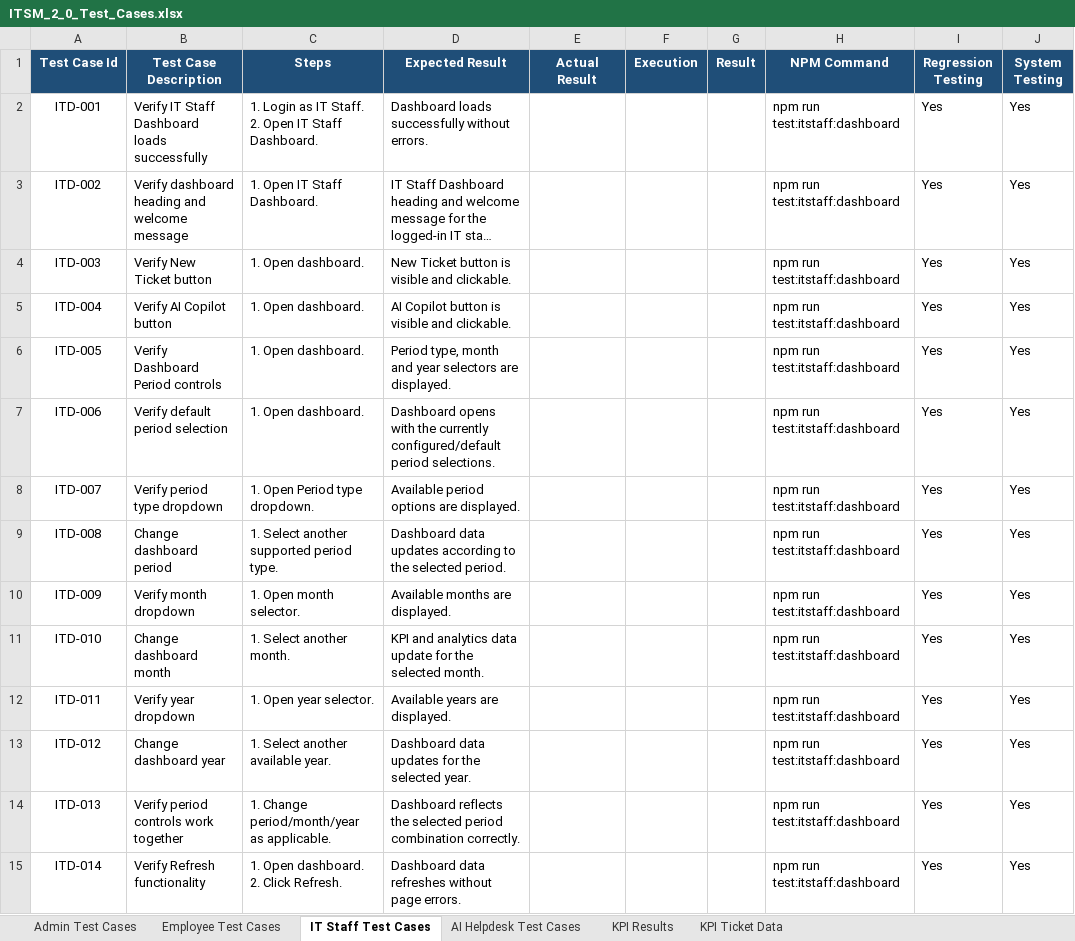
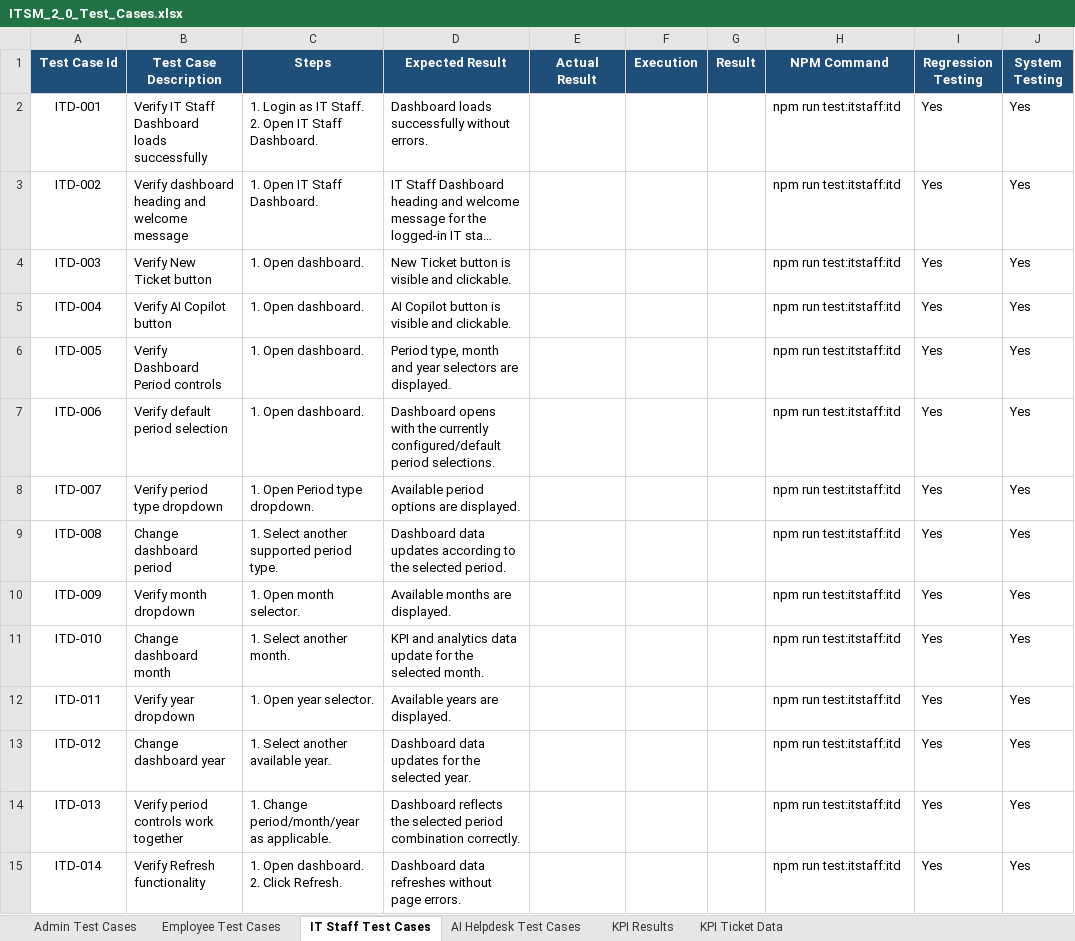
Before and after one commit to Mikasa-cs/ITSM-Playwright, an Excel workbook: ITSM_2_0_Test_Cases.xlsx, sheet IT Staff Test Cases, drawn as a sheet; only a part is shown; long unchanged cells end in …; values as stored, in another font and other column widths than the file's, no borders; the diff covers the shown part only; the diff names each change by its address in the sheet, - before the commit and + after, or states it on an @@ line.

Commit message:
npm commands

```diff
--- a/ITSM_2_0_Test_Cases.xlsx (sheet IT Staff Test Cases)
+++ b/ITSM_2_0_Test_Cases.xlsx (sheet IT Staff Test Cases)
-H2:H15 (NPM Command): npm run test:itstaff:dashboard
+H2:H15 (NPM Command): npm run test:itstaff:itd
```
Also changed, not shown: 326 edited cells elsewhere in this sheet, sheet Admin Test Cases, sheet Employee Test Cases, sheet KPI Results, sheet AI Helpdesk Test Cases, sheet KPI Ticket Data, 8 other files.
